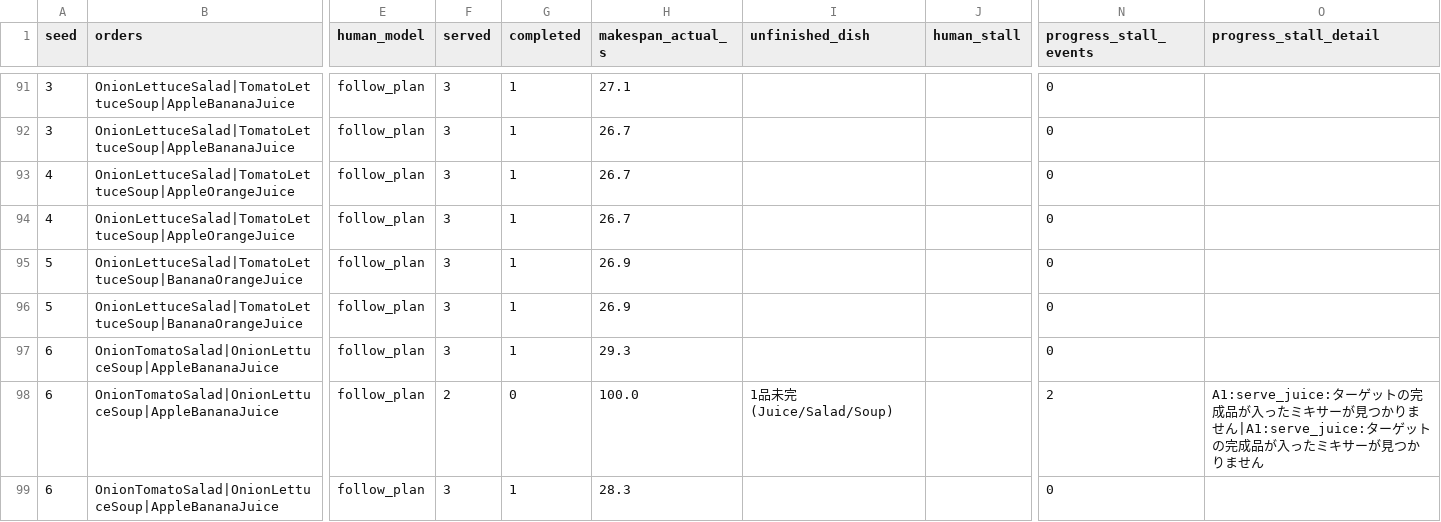
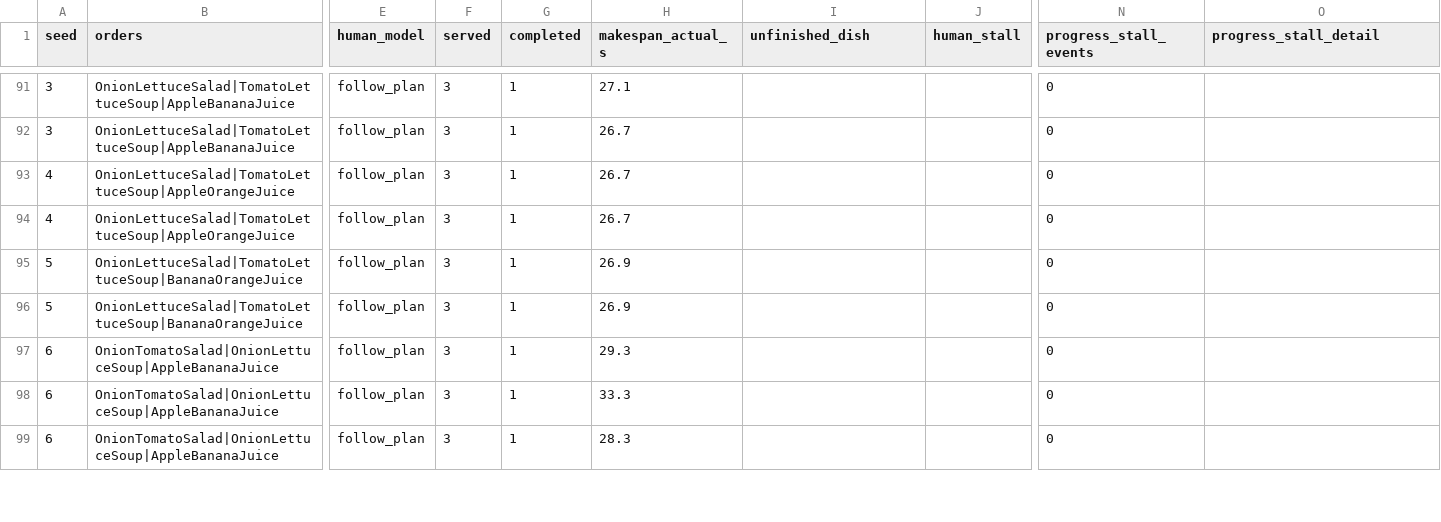
Before and after one commit to Masayuki0623/overcooked_csp, a CSV file: stalls_follow.csv, drawn as a sheet; only a part is shown, gaps mark what is left out; the diff covers the shown part only; the diff names each change by its address in the sheet, - before the commit and + after, or states it on an @@ line.

```diff
--- a/stalls_follow.csv
+++ b/stalls_follow.csv
-F98 (served): 2
+F98 (served): 3
-G98 (completed): 0
+G98 (completed): 1
-H98 (makespan_actual_s): 100.0
+H98 (makespan_actual_s): 33.3
-I98 (unfinished_dish): 1品未完(Juice/Salad/Soup)
+I98 (unfinished_dish): (empty)
-N98 (progress_stall_events): 2
+N98 (progress_stall_events): 0
-O98 (progress_stall_detail): A1:serve_juice:ターゲットの完成品が入ったミキサーが見つかりません|A1:serve_juice:ターゲットの完成品が入ったミキサーが見つかりません
+O98 (progress_stall_detail): (empty)
```
Also changed, not shown: 4 edited cells elsewhere in this file, stalls_greedy.csv, 1 other file.
